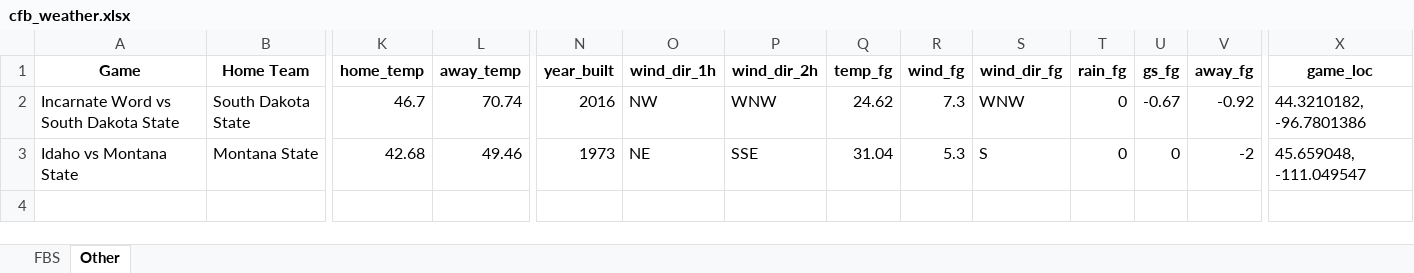
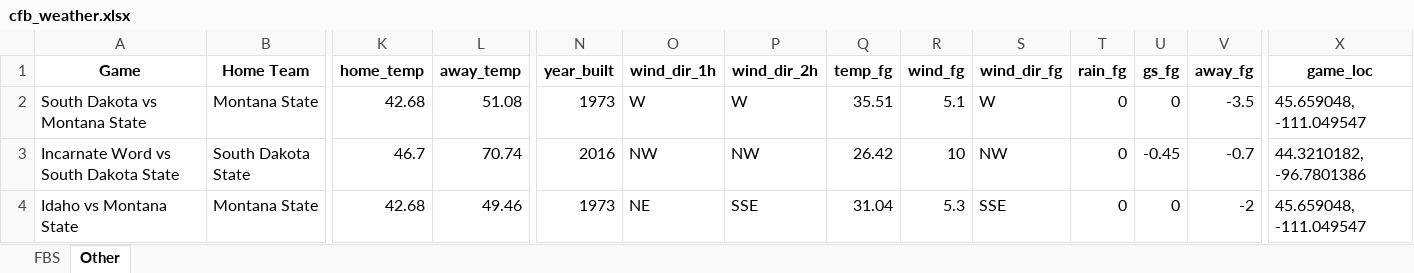
Before and after one commit to mslade50/football_weather, an Excel workbook: cfb_weather.xlsx, sheet Other, drawn as a sheet; only a part is shown, gaps mark what is left out; values as stored, in another font and other column widths than the file's, no borders; addresses are those after the commit; rows hold the shown columns only; the diff names each change by its address in the sheet, - before the commit and + after, or states it on an @@ line.

```diff
--- a/cfb_weather.xlsx (sheet Other)
+++ b/cfb_weather.xlsx (sheet Other)
+row 2: South Dakota vs Montana State | Montana State | 42.68 | 51.08 | 1973 | W | W | 35.51 | 5.1 | W | 0 | 0 | -3.5 | 45.659048, -111.049547
-P3 (wind_dir_2h): WNW
+P3 (wind_dir_2h): NW
-Q3 (temp_fg): 24.62
+Q3 (temp_fg): 26.42
-R3 (wind_fg): 7.3
+R3 (wind_fg): 10
-S3 (wind_dir_fg): WNW
+S3 (wind_dir_fg): NW
-U3 (gs_fg): -0.67
+U3 (gs_fg): -0.45
-V3 (away_fg): -0.92
+V3 (away_fg): -0.7
-S4 (wind_dir_fg): S
+S4 (wind_dir_fg): SSE
```
Also changed, not shown: sheet FBS.
